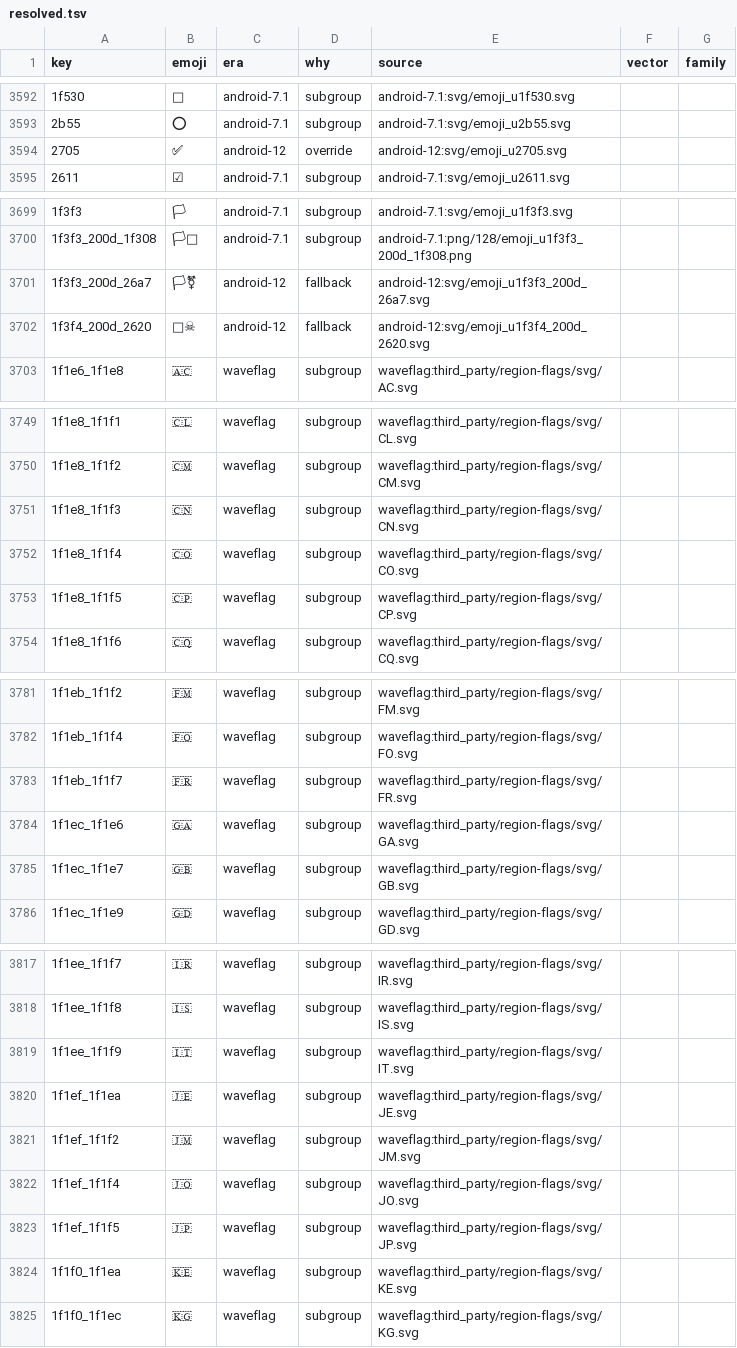
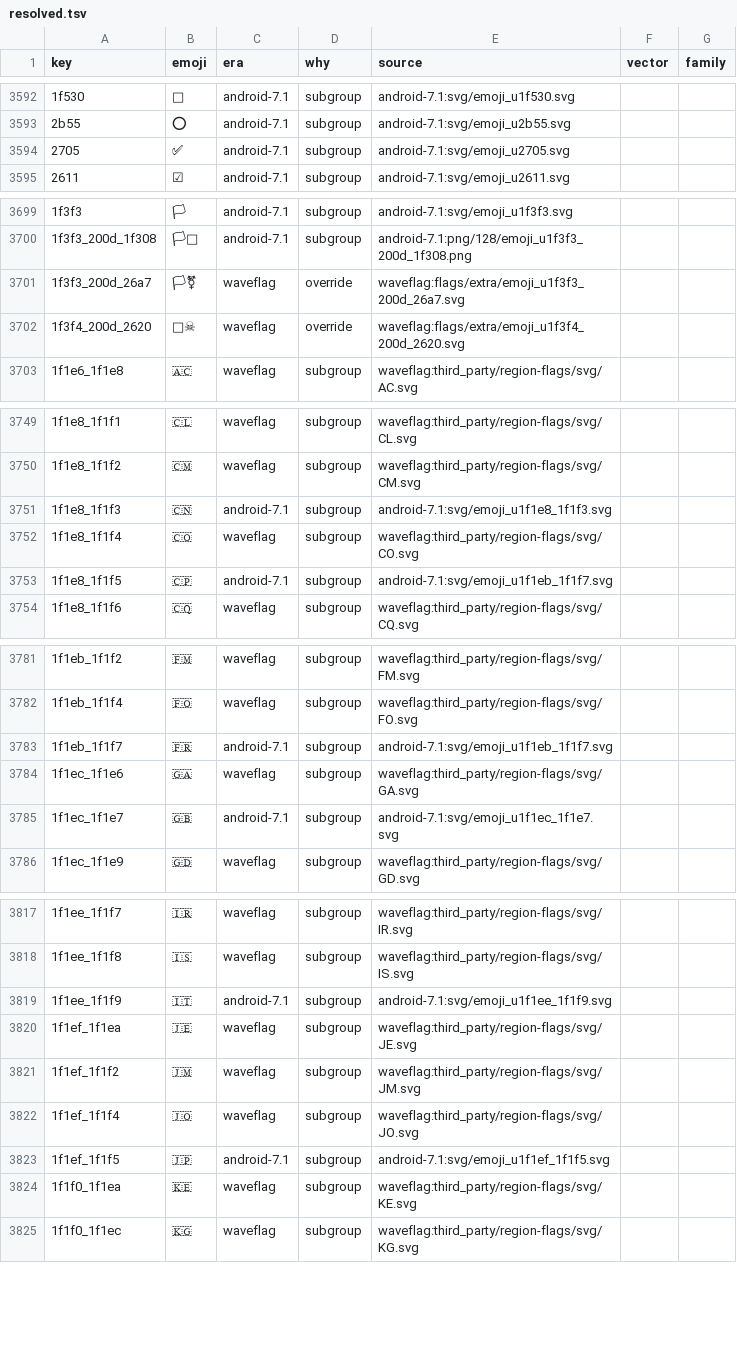
Before and after one commit to rschiang/bahuan, a TSV file: selection/resolved.tsv, drawn as a sheet; only a part is shown, gaps mark what is left out; the diff covers the shown part only; the diff names each change by its address in the sheet, - before the commit and + after, or states it on an @@ line.

```diff
--- a/selection/resolved.tsv
+++ b/selection/resolved.tsv
-C3594 (era): android-12
+C3594 (era): android-7.1
-D3594 (why): override
+D3594 (why): subgroup
-E3594 (source): android-12:svg/emoji_u2705.svg
+E3594 (source): android-7.1:svg/emoji_u2705.svg
-C3701:C3702 (era): android-12
+C3701:C3702 (era): waveflag
-D3701:D3702 (why): fallback
+D3701:D3702 (why): override
-E3701 (source): android-12:svg/emoji_u1f3f3_200d_26a7.svg
+E3701 (source): waveflag:flags/extra/emoji_u1f3f3_200d_26a7.svg
-E3702 (source): android-12:svg/emoji_u1f3f4_200d_2620.svg
+E3702 (source): waveflag:flags/extra/emoji_u1f3f4_200d_2620.svg
-C3751 (era): waveflag
+C3751 (era): android-7.1
-E3751 (source): waveflag:third_party/region-flags/svg/CN.svg
+E3751 (source): android-7.1:svg/emoji_u1f1e8_1f1f3.svg
-C3753 (era): waveflag
+C3753 (era): android-7.1
-E3753 (source): waveflag:third_party/region-flags/svg/CP.svg
+E3753 (source): android-7.1:svg/emoji_u1f1eb_1f1f7.svg
-C3783 (era): waveflag
+C3783 (era): android-7.1
-E3783 (source): waveflag:third_party/region-flags/svg/FR.svg
+E3783 (source): android-7.1:svg/emoji_u1f1eb_1f1f7.svg
-C3785 (era): waveflag
+C3785 (era): android-7.1
-E3785 (source): waveflag:third_party/region-flags/svg/GB.svg
+E3785 (source): android-7.1:svg/emoji_u1f1ec_1f1e7.svg
-C3819 (era): waveflag
+C3819 (era): android-7.1
-E3819 (source): waveflag:third_party/region-flags/svg/IT.svg
+E3819 (source): android-7.1:svg/emoji_u1f1ee_1f1f9.svg
-C3823 (era): waveflag
+C3823 (era): android-7.1
-E3823 (source): waveflag:third_party/region-flags/svg/JP.svg
+E3823 (source): android-7.1:svg/emoji_u1f1ef_1f1f5.svg
```
Also changed, not shown: 12 edited cells elsewhere in this file, art/PROVENANCE.tsv, 23 other files.
